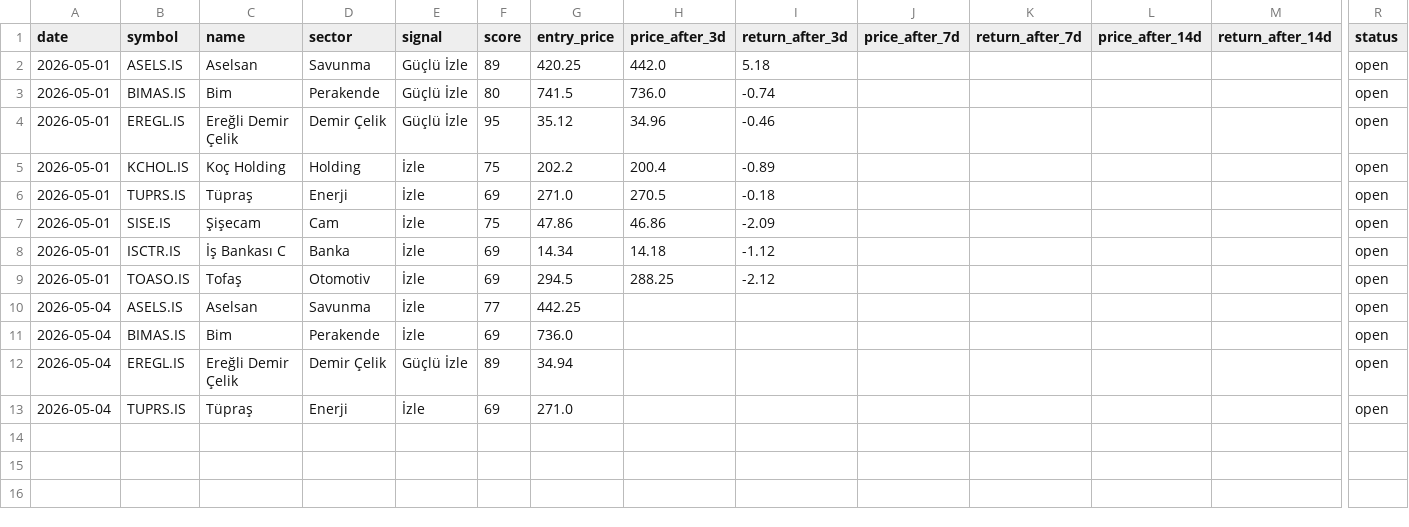
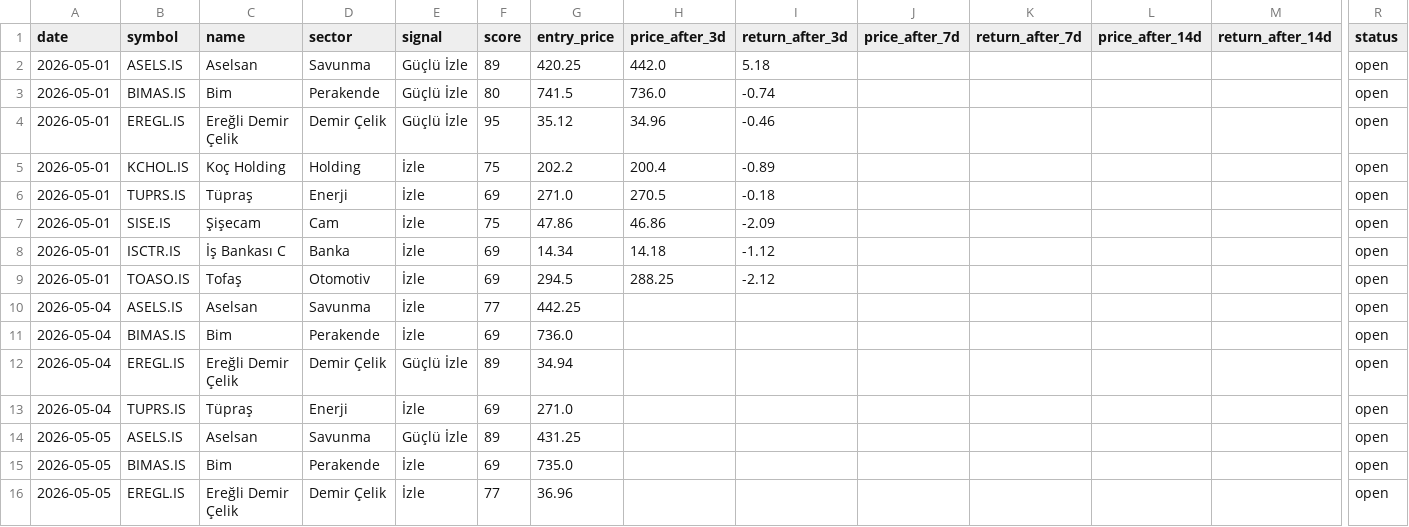
Before and after one commit to semreerol/BistTraderBot, a CSV file: data/signals_history.csv, drawn as a sheet; only a part is shown, gaps mark what is left out; rows hold the shown columns only; the diff names each change by its address in the sheet, - before the commit and + after, or states it on an @@ line.

```diff
--- a/data/signals_history.csv
+++ b/data/signals_history.csv
+row 14: 2026-05-05 | ASELS.IS | Aselsan | Savunma | Güçlü İzle | 89 | 431.25 |  |  |  |  |  |  | open
+row 15: 2026-05-05 | BIMAS.IS | Bim | Perakende | İzle | 69 | 735.0 |  |  |  |  |  |  | open
+row 16: 2026-05-05 | EREGL.IS | Ereğli Demir Çelik | Demir Çelik | İzle | 77 | 36.96 |  |  |  |  |  |  | open
```
